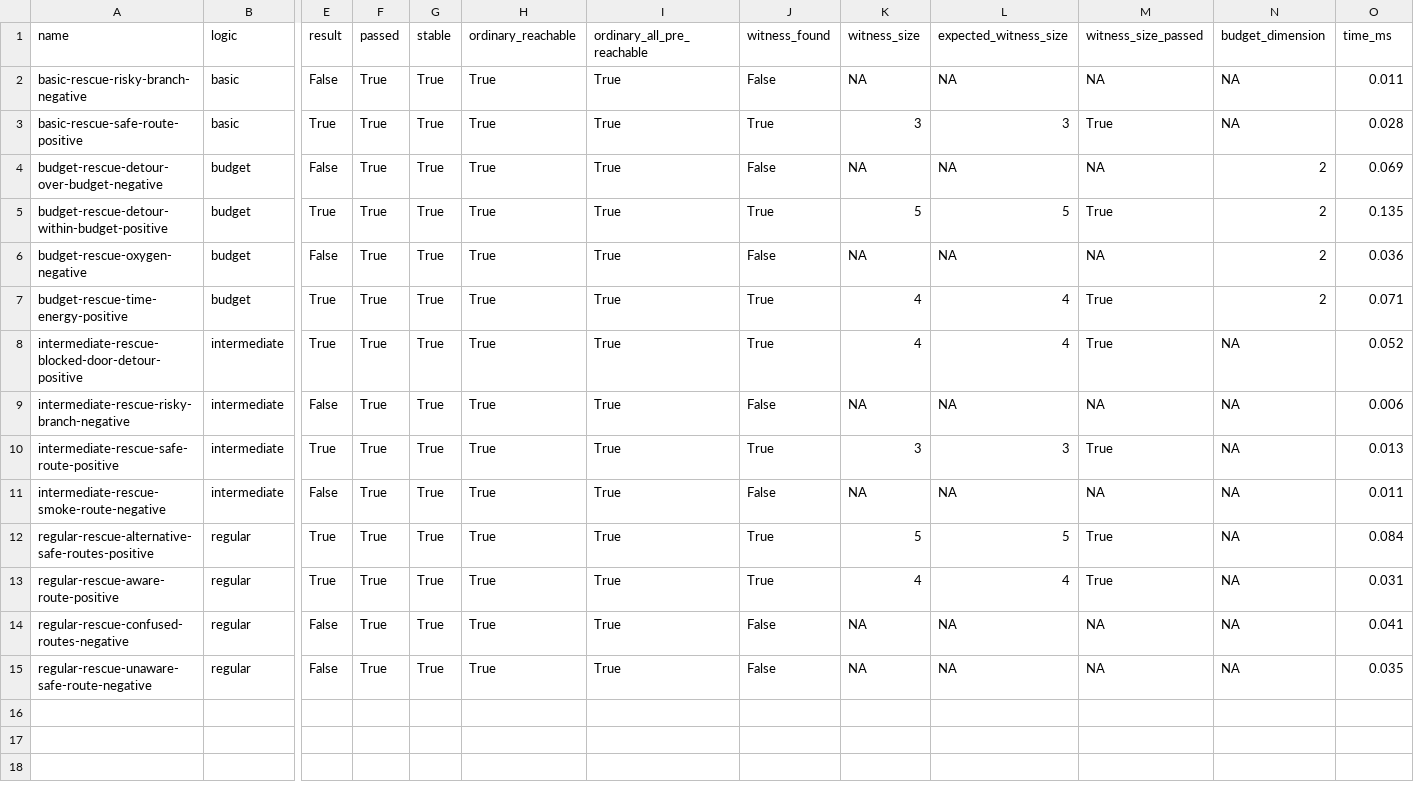
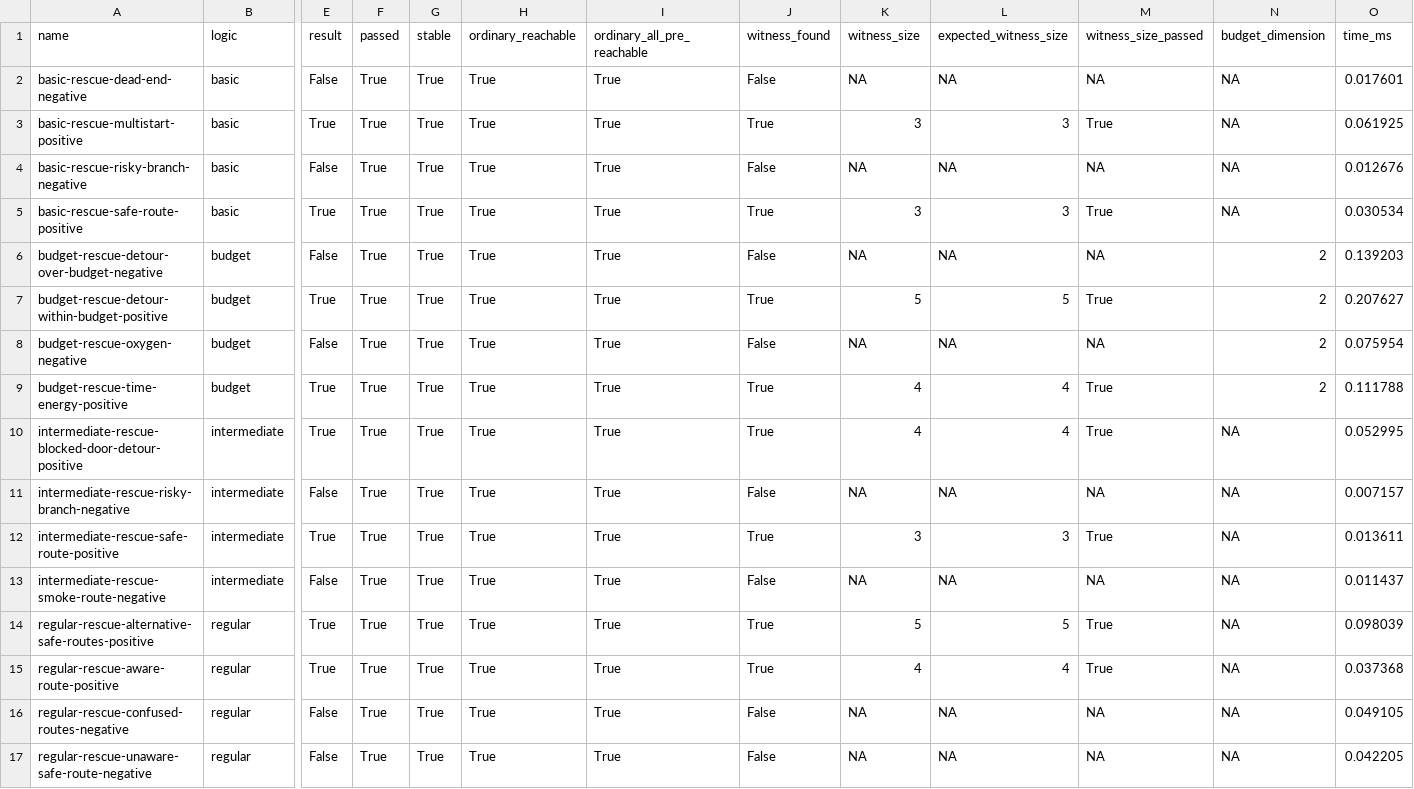
Before and after one commit to Knowing-How-Logics/haskell-knowing-how-logics, a CSV file: benchmarks/results/plots/rescue_summary.csv, drawn as a sheet; only a part is shown, gaps mark what is left out; addresses are those after the commit; rows hold the shown columns only; the diff names each change by its address in the sheet, - before the commit and + after, or states it on an @@ line.

```diff
--- a/benchmarks/results/plots/rescue_summary.csv
+++ b/benchmarks/results/plots/rescue_summary.csv
+row 2: basic-rescue-dead-end-negative | basic | False | True | True | True | True | False | NA | NA | NA | NA | 0.017601
+row 3: basic-rescue-multistart-positive | basic | True | True | True | True | True | True | 3 | 3 | True | NA | 0.061925
-O4 (time_ms): 0.011
+O4 (time_ms): 0.012676
-O5 (time_ms): 0.028
+O5 (time_ms): 0.030534
-O6 (time_ms): 0.069
+O6 (time_ms): 0.139203
-O7 (time_ms): 0.135
+O7 (time_ms): 0.207627
-O8 (time_ms): 0.036
+O8 (time_ms): 0.075954
-O9 (time_ms): 0.071
+O9 (time_ms): 0.111788
-O10 (time_ms): 0.052
+O10 (time_ms): 0.052995
-O11 (time_ms): 0.006
+O11 (time_ms): 0.007157
-O12 (time_ms): 0.013
+O12 (time_ms): 0.013611
-O13 (time_ms): 0.011
+O13 (time_ms): 0.011437
-O14 (time_ms): 0.084
+O14 (time_ms): 0.098039
-O15 (time_ms): 0.031
+O15 (time_ms): 0.037368
-O16 (time_ms): 0.041
+O16 (time_ms): 0.049105
-O17 (time_ms): 0.035
+O17 (time_ms): 0.042205
```
Also changed, not shown: benchmarks/results/plots/family_summary.csv, benchmarks/results/plots/summary.csv, 45 other files.
